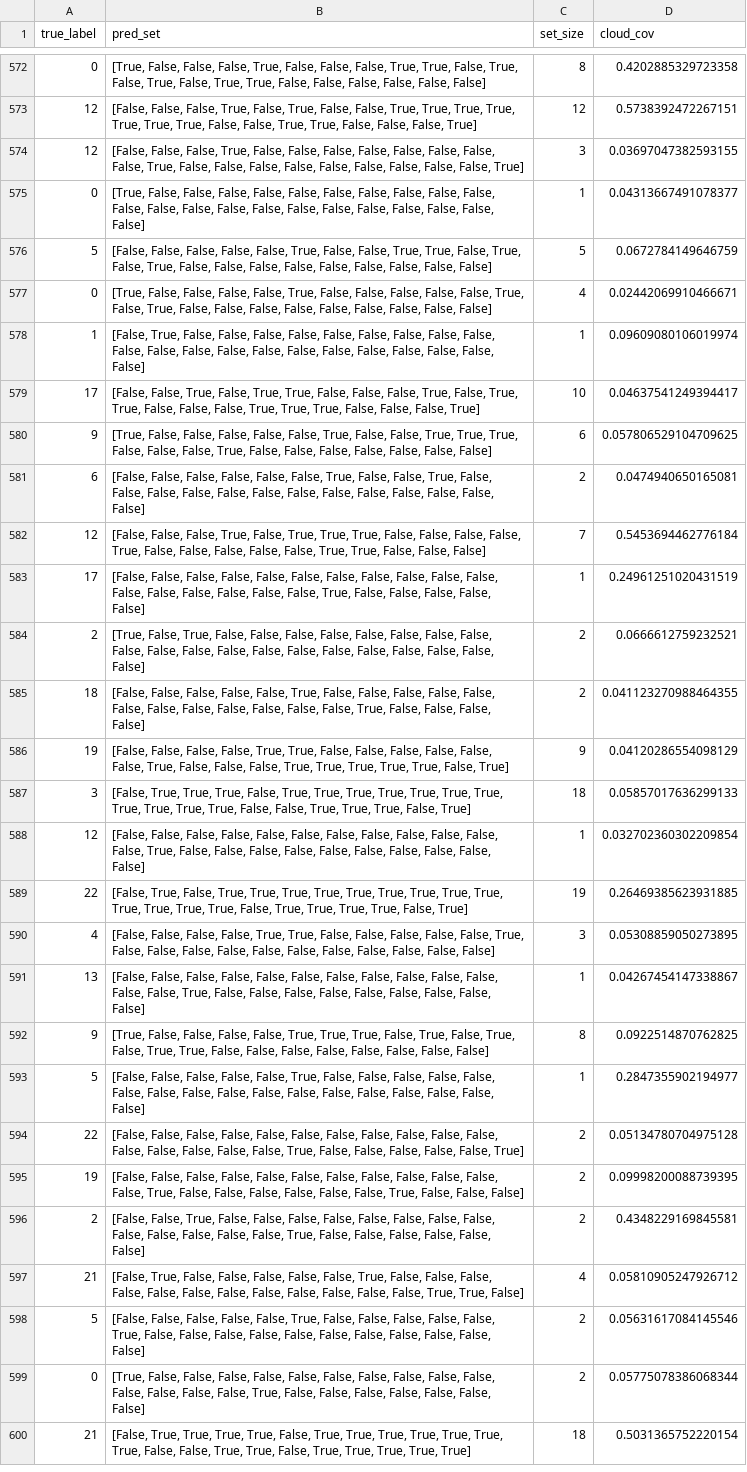
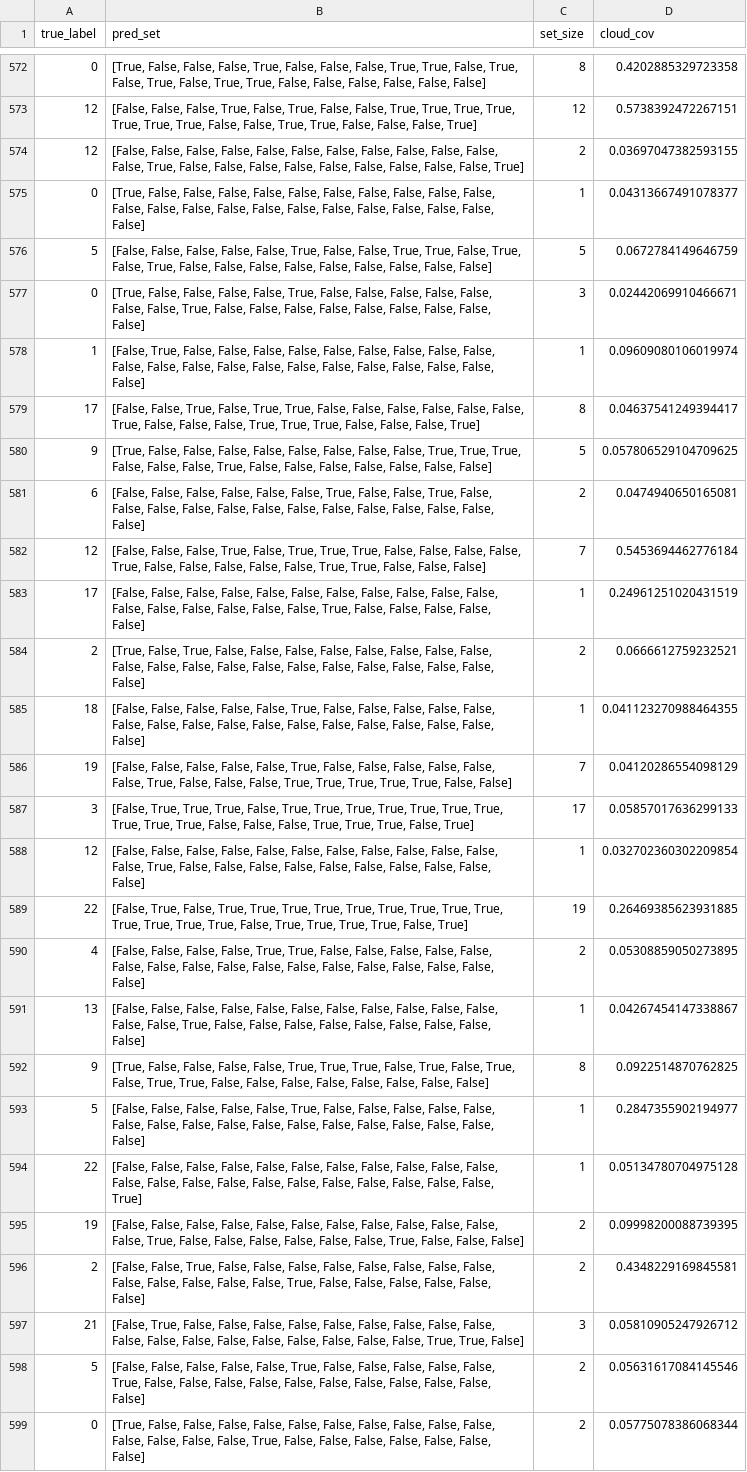
Before and after one commit to GianMan89/uncertainty-aware-ship-classification, a CSV file: results/bucket_test_convnext_tiny_a0p01.csv, drawn as a sheet; only a part is shown, gaps mark what is left out; the shorter side is filled out with more unchanged rows; the diff covers the shown part only; the diff names each change by its address in the sheet, - before the commit and + after, or states it on an @@ line.

```diff
--- a/results/bucket_test_convnext_tiny_a0p01.csv
+++ b/results/bucket_test_convnext_tiny_a0p01.csv
-B574 (pred_set): …False, False, True, False, False,…
+B574 (pred_set): …False, False, False, False, False,…
-C574 (set_size): 3
+C574 (set_size): 2
-B577 (pred_set): …False, False, True, False, True,…
+B577 (pred_set): …False, False, False, False, True,…
-C577 (set_size): 4
+C577 (set_size): 3
-B579 (pred_set): …False, False, True, False, True, True, False,…
+B579 (pred_set): …False, False, False, False, False, True, False,…
-C579 (set_size): 10
+C579 (set_size): 8
-B580 (pred_set): …False, False, True, False, False,…
+B580 (pred_set): …False, False, False, False, False,…
-C580 (set_size): 6
+C580 (set_size): 5
-B585 (pred_set): …False, False, True, False, False,…
+B585 (pred_set): …False, False, False, False, False,…
-C585 (set_size): 2
+C585 (set_size): 1
-B586 (pred_set): …False, False, True, True, False, False, False, False, False, False, True, False, False, False, True, True, True, True, True, False, True]
+B586 (pred_set): …False, False, False, True, False, False, False, False, False, False, True, False, False, False, True, True, True, True, True, False, False]
-C586 (set_size): 9
+C586 (set_size): 7
-B587 (pred_set): …True, True, True, False, False,…
+B587 (pred_set): …True, True, False, False, False,…
-C587 (set_size): 18
+C587 (set_size): 17
-B590 (pred_set): …False, False, True, False, False,…
+B590 (pred_set): …False, False, False, False, False,…
-C590 (set_size): 3
+C590 (set_size): 2
-B594 (pred_set): …False, False, True, False, False,…
+B594 (pred_set): …False, False, False, False, False,…
-C594 (set_size): 2
+C594 (set_size): 1
-B597 (pred_set): …False, False, True, False, False,…
+B597 (pred_set): …False, False, False, False, False,…
-C597 (set_size): 4
+C597 (set_size): 3
```
Also changed, not shown: 156 edited cells elsewhere in this file, results/bucket_summary.csv, results/bucket_test_resnet50_a0p01.csv, 38 other files.
